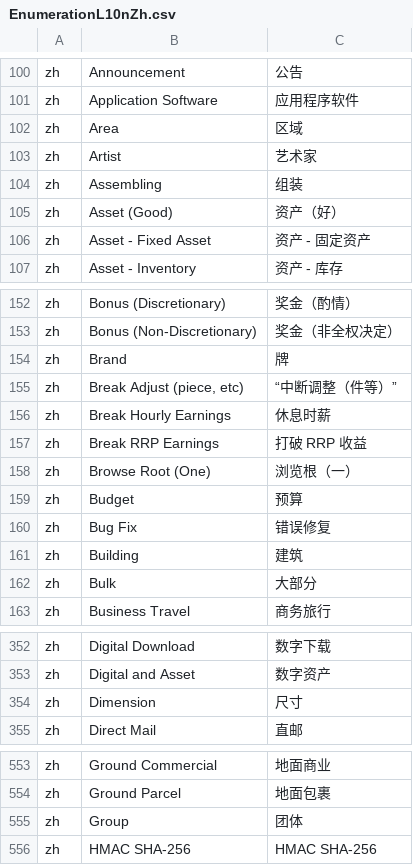
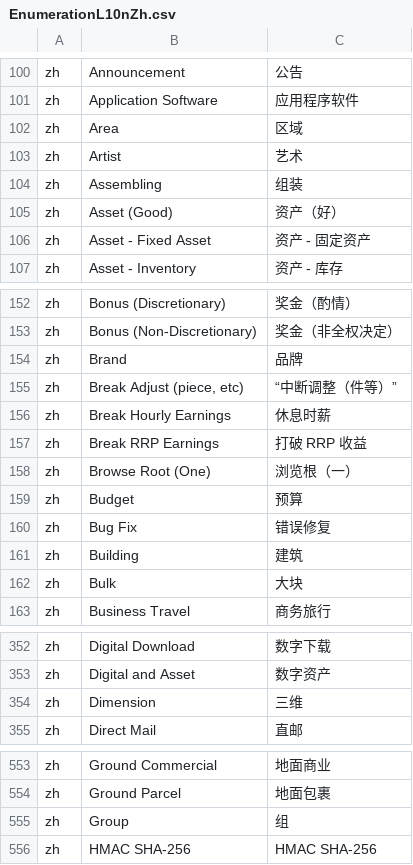
Before and after one commit to hellozhangwei/moqui-zapps, a CSV file: data/EnumerationL10nZh.csv, drawn as a sheet; only a part is shown, gaps mark what is left out; the diff covers the shown part only.

```diff
--- a/data/EnumerationL10nZh.csv
+++ b/data/EnumerationL10nZh.csv
@@ -102,3 +102,3 @@ zh,Application Software,应用程序软件
 zh,Area,区域
-zh,Artist,艺术家
+zh,Artist,艺术
 zh,Assembling,组装
@@ -153,3 +153,3 @@ zh,Bonus (Discretionary),奖金（酌情）
 zh,Bonus (Non-Discretionary),奖金（非全权决定）
-zh,Brand,牌
+zh,Brand,品牌
 zh,"Break Adjust (piece, etc)",“中断调整（件等）”
@@ -161,3 +161,3 @@ zh,Bug Fix,错误修复
 zh,Building,建筑
-zh,Bulk,大部分
+zh,Bulk,大块
 zh,Business Travel,商务旅行
@@ -353,3 +353,3 @@ zh,Digital Download,数字下载
 zh,Digital and Asset,数字资产
-zh,Dimension,尺寸
+zh,Dimension,三维
 zh,Direct Mail,直邮
@@ -554,3 +554,3 @@ zh,Ground Commercial,地面商业
 zh,Ground Parcel,地面包裹
-zh,Group,团体
+zh,Group,组
 zh,HMAC SHA-256,HMAC SHA-256
```
Also changed, not shown: 4 edited cells elsewhere in this file, data/ScreenL10nZh.csv, data/StatusItemL10nZh.csv.
